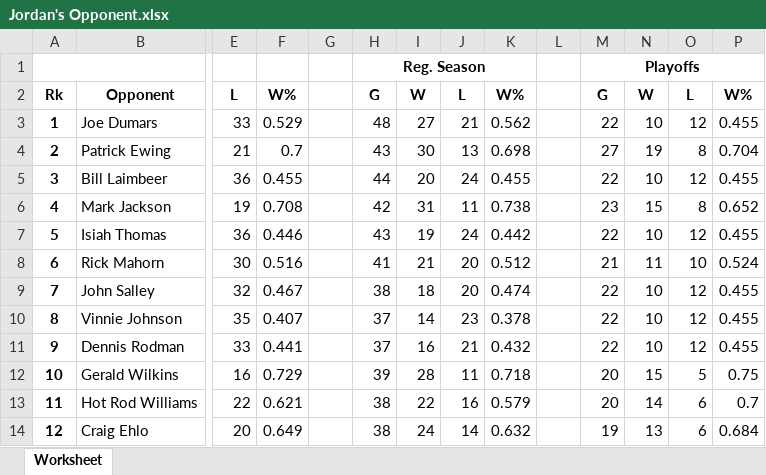
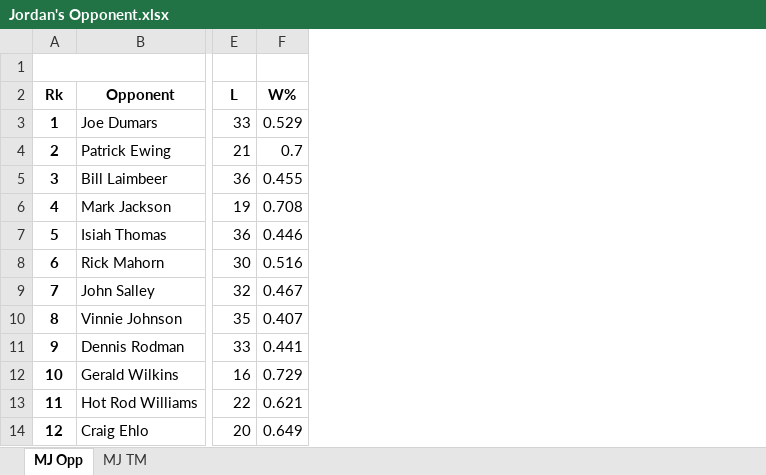
Before and after one commit to apeay905/MJ-vs-Lebron-data-apeay905, an Excel workbook: data/Jordan's Opponent.xlsx, sheet MJ Opp, drawn as a sheet; only a part is shown, gaps mark what is left out; values as stored, in another font and other column widths than the file's, no borders; the diff names each change by its address in the sheet, - before the commit and + after, or states it on an @@ line.

```diff
--- a/data/Jordan's Opponent.xlsx (sheet MJ Opp)
+++ b/data/Jordan's Opponent.xlsx (sheet MJ Opp)
-sheet tab: Worksheet
+sheet tab: MJ Opp
+sheet tab: MJ TM
-column G, empty
-column H (G), row 1: Reg. Season; rows 3-14: 48 | 43 | 44 | 42 | 43 | 41 | 38 | 37 | 37 | 39 | 38 | 38
-column I (W), rows 3-14: 27 | 30 | 20 | 31 | 19 | 21 | 18 | 14 | 16 | 28 | 22 | 24
-column J (L), rows 3-14: 21 | 13 | 24 | 11 | 24 | 20 | 20 | 23 | 21 | 11 | 16 | 14
-column K (W%), rows 3-14: 0.562 | 0.698 | 0.455 | 0.738 | 0.442 | 0.512 | 0.474 | 0.378 | 0.432 | 0.718 | 0.579 | 0.632
-column L, empty
-column M (G), row 1: Playoffs; rows 3-14: 22 | 27 | 22 | 23 | 22 | 21 | 22 | 22 | 22 | 20 | 20 | 19
-column N (W), rows 3-14: 10 | 19 | 10 | 15 | 10 | 11 | 10 | 10 | 10 | 15 | 14 | 13
-column O (L), rows 3-14: 12 | 8 | 12 | 8 | 12 | 10 | 12 | 12 | 12 | 5 | 6 | 6
-column P (W%), rows 3-14: 0.455 | 0.704 | 0.455 | 0.652 | 0.455 | 0.524 | 0.455 | 0.455 | 0.455 | 0.75 | 0.7 | 0.684
```
Also changed, not shown: data/Lebron's Opponent.xlsx, data/Michael Jordan Stats.xlsx, 4 other files.
